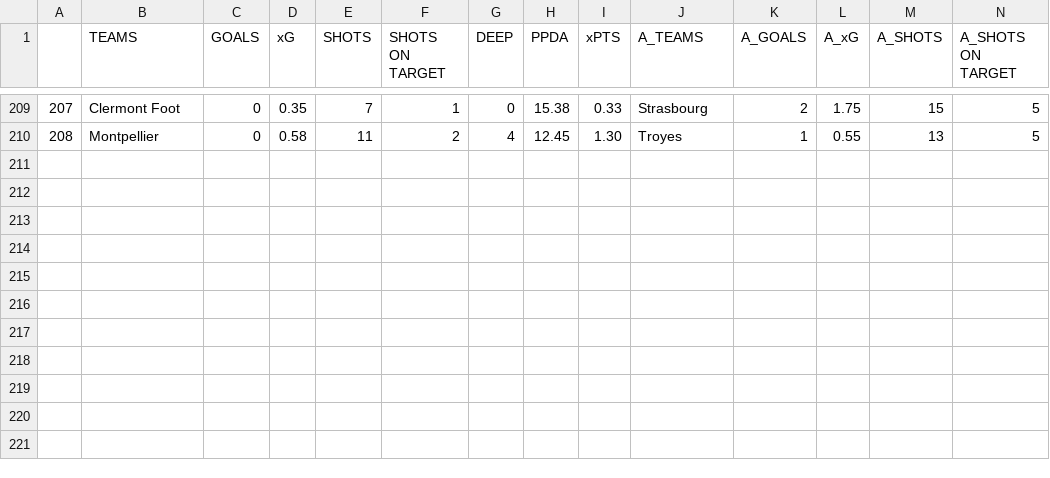
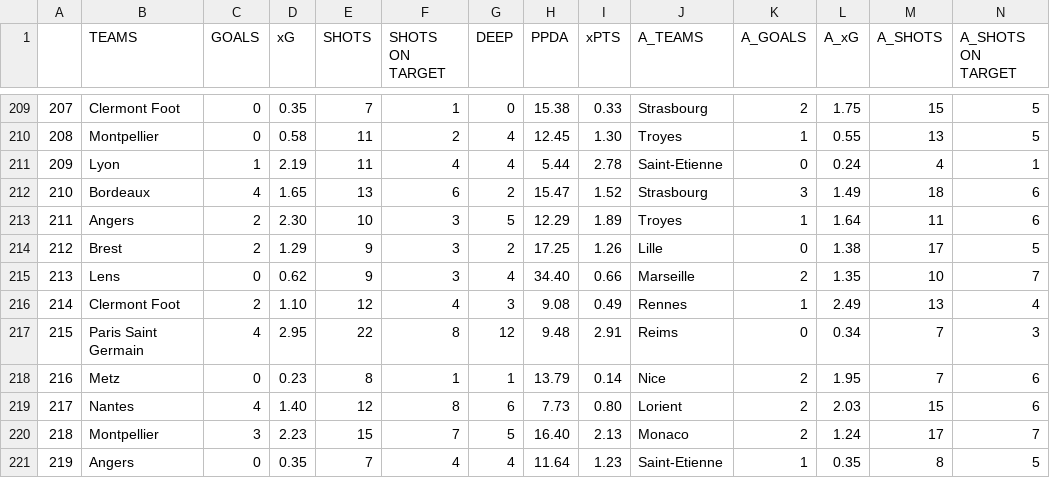
Before and after one commit to mgebele/football_stats, a CSV file: xg/ligue_12021.csv, drawn as a sheet; only a part is shown, gaps mark what is left out; rows hold the shown columns only; the diff names each change by its address in the sheet, - before the commit and + after, or states it on an @@ line.

```diff
--- a/xg/ligue_12021.csv
+++ b/xg/ligue_12021.csv
+row 211: 209 | Lyon | 1 | 2.19 | 11 | 4 | 4 | 5.44 | 2.78 | Saint-Etienne | 0 | 0.24 | 4 | 1
+row 212: 210 | Bordeaux | 4 | 1.65 | 13 | 6 | 2 | 15.47 | 1.52 | Strasbourg | 3 | 1.49 | 18 | 6
+row 213: 211 | Angers | 2 | 2.30 | 10 | 3 | 5 | 12.29 | 1.89 | Troyes | 1 | 1.64 | 11 | 6
+row 214: 212 | Brest | 2 | 1.29 | 9 | 3 | 2 | 17.25 | 1.26 | Lille | 0 | 1.38 | 17 | 5
+row 215: 213 | Lens | 0 | 0.62 | 9 | 3 | 4 | 34.40 | 0.66 | Marseille | 2 | 1.35 | 10 | 7
+row 216: 214 | Clermont Foot | 2 | 1.10 | 12 | 4 | 3 | 9.08 | 0.49 | Rennes | 1 | 2.49 | 13 | 4
+row 217: 215 | Paris Saint Germain | 4 | 2.95 | 22 | 8 | 12 | 9.48 | 2.91 | Reims | 0 | 0.34 | 7 | 3
+row 218: 216 | Metz | 0 | 0.23 | 8 | 1 | 1 | 13.79 | 0.14 | Nice | 2 | 1.95 | 7 | 6
+row 219: 217 | Nantes | 4 | 1.40 | 12 | 8 | 6 | 7.73 | 0.80 | Lorient | 2 | 2.03 | 15 | 6
+row 220: 218 | Montpellier | 3 | 2.23 | 15 | 7 | 5 | 16.40 | 2.13 | Monaco | 2 | 1.24 | 17 | 7
+row 221: 219 | Angers | 0 | 0.35 | 7 | 4 | 4 | 11.64 | 1.23 | Saint-Etienne | 1 | 0.35 | 8 | 5
```
Also changed, not shown: xg/bundesliga2021.csv, xg/la_liga2021.csv.
